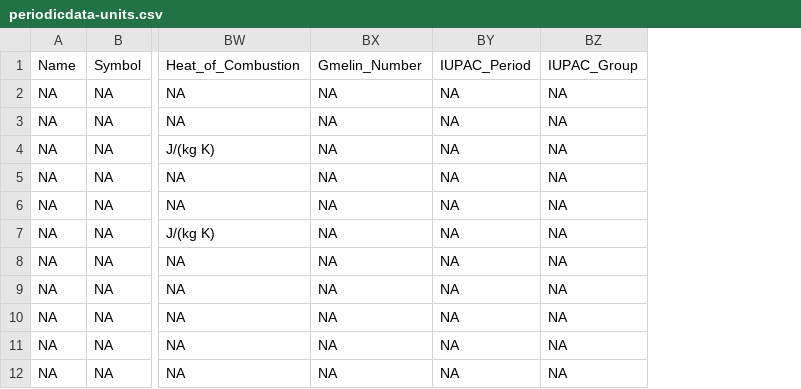
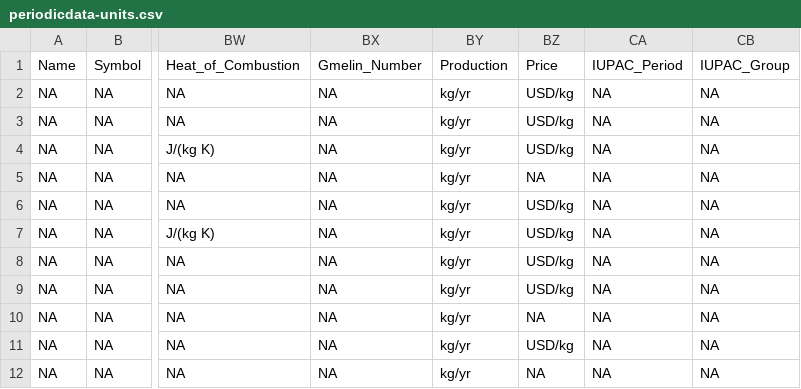
Before and after one commit to solarchemist/periodicdata, a CSV file: inst/extdata/periodicdata-units.csv, drawn as a sheet; only a part is shown, gaps mark what is left out; the diff names each change by its address in the sheet, - before the commit and + after, or states it on an @@ line.

```diff
--- a/inst/extdata/periodicdata-units.csv
+++ b/inst/extdata/periodicdata-units.csv
+column BY, rows 1-12: Production | kg/yr | kg/yr | kg/yr | kg/yr | kg/yr | kg/yr | kg/yr | kg/yr | kg/yr | kg/yr | kg/yr
+column BZ, rows 1-12: Price | USD/kg | USD/kg | USD/kg | NA | USD/kg | USD/kg | USD/kg | USD/kg | NA | USD/kg | NA
```
Also changed, not shown: inst/extdata/periodicdata-values.csv, 20 other files.
